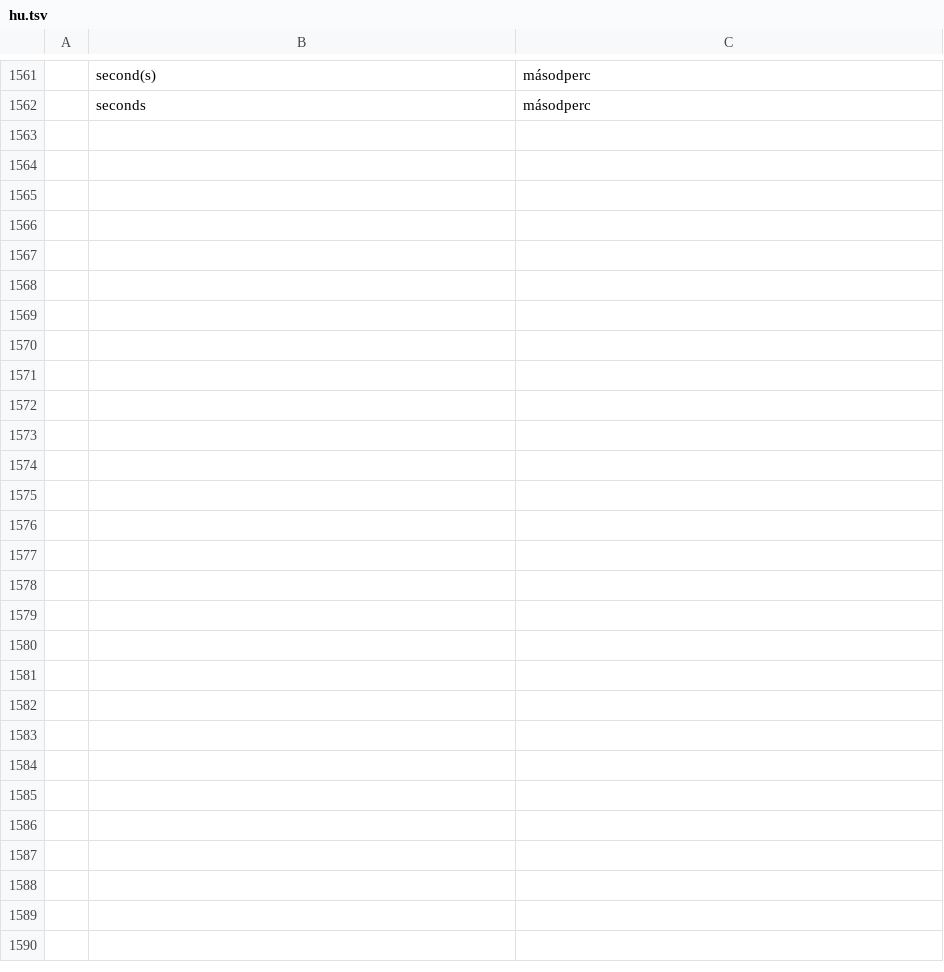
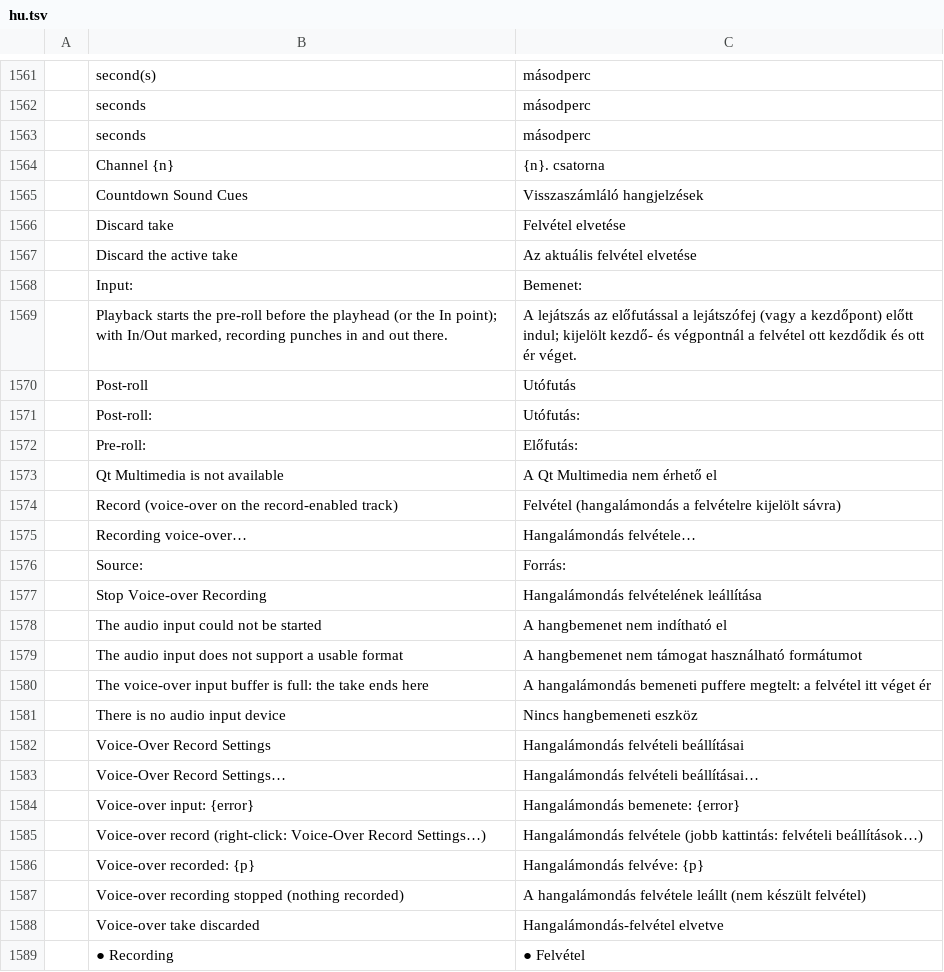
Before and after one commit to ubuntuokos/CinemaFundArchitecture4, a TSV file: python/cfa4_qt/i18n/hu.tsv, drawn as a sheet; only a part is shown, gaps mark what is left out.

```diff
--- a/python/cfa4_qt/i18n/hu.tsv
+++ b/python/cfa4_qt/i18n/hu.tsv
@@ -1562 +1562,28 @@
 	seconds	másodperc
+	 seconds	 másodperc
+	Channel {n}	{n}. csatorna
+	Countdown Sound Cues	Visszaszámláló hangjelzések
+	Discard take	Felvétel elvetése
+	Discard the active take	Az aktuális felvétel elvetése
+	Input:	Bemenet:
+	Playback starts the pre-roll before the playhead (or the In point); with In/Out marked, recording punches in and out there.	A lejátszás az előfutással a lejátszófej (vagy a kezdőpont) előtt indul; kijelölt kezdő- és végpontnál a felvétel ott kezdődik és ott ér véget.
+	Post-roll	Utófutás
+	Post-roll:	Utófutás:
+	Pre-roll:	Előfutás:
+	Qt Multimedia is not available	A Qt Multimedia nem érhető el
+	Record (voice-over on the record-enabled track)	Felvétel (hangalámondás a felvételre kijelölt sávra)
+	Recording voice-over…	Hangalámondás felvétele…
+	Source:	Forrás:
+	Stop Voice-over Recording	Hangalámondás felvételének leállítása
+	The audio input could not be started	A hangbemenet nem indítható el
+	The audio input does not support a usable format	A hangbemenet nem támogat használható formátumot
+	The voice-over input buffer is full: the take ends here	A hangalámondás bemeneti puffere megtelt: a felvétel itt véget ér
+	There is no audio input device	Nincs hangbemeneti eszköz
+	Voice-Over Record Settings	Hangalámondás felvételi beállításai
+	Voice-Over Record Settings…	Hangalámondás felvételi beállításai…
+	Voice-over input: {error}	Hangalámondás bemenete: {error}
+	Voice-over record (right-click: Voice-Over Record Settings…)	Hangalámondás felvétele (jobb kattintás: felvételi beállítások…)
+	Voice-over recorded: {p}	Hangalámondás felvéve: {p}
+	Voice-over recording stopped (nothing recorded)	A hangalámondás felvétele leállt (nem készült felvétel)
+	Voice-over take discarded	Hangalámondás-felvétel elvetve
+	● Recording	● Felvétel
```
Also changed, not shown: 10 other files.
